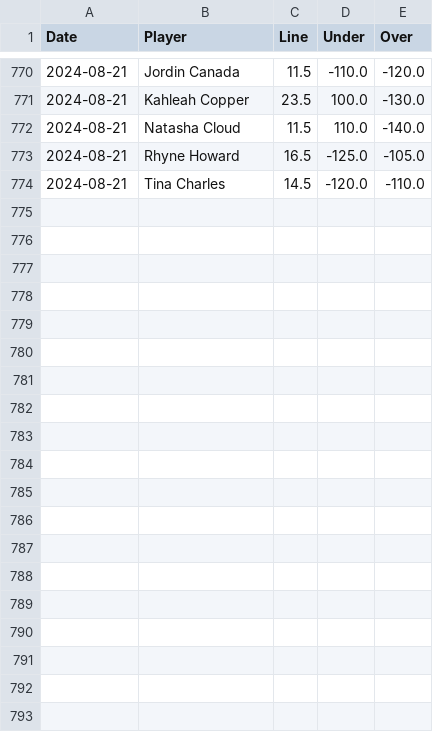
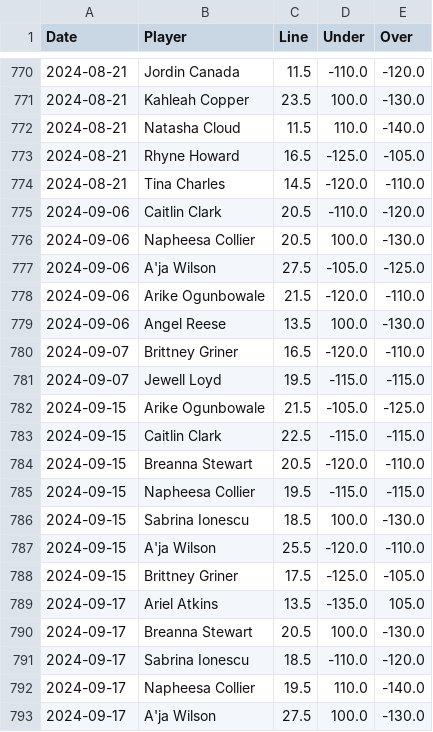
Before and after one commit to chessgoose/nba-ml-predictions, a CSV file: data/wnba_odds.csv, drawn as a sheet; only a part is shown, gaps mark what is left out; the diff covers the shown part only; the diff names each change by its address in the sheet, - before the commit and + after, or states it on an @@ line.

```diff
--- a/data/wnba_odds.csv
+++ b/data/wnba_odds.csv
+row 775: 2024-09-06 | Caitlin Clark | 20.5 | -110.0 | -120.0
+row 776: 2024-09-06 | Napheesa Collier | 20.5 | 100.0 | -130.0
+row 777: 2024-09-06 | A'ja Wilson | 27.5 | -105.0 | -125.0
+row 778: 2024-09-06 | Arike Ogunbowale | 21.5 | -120.0 | -110.0
+row 779: 2024-09-06 | Angel Reese | 13.5 | 100.0 | -130.0
+row 780: 2024-09-07 | Brittney Griner | 16.5 | -120.0 | -110.0
+row 781: 2024-09-07 | Jewell Loyd | 19.5 | -115.0 | -115.0
+row 782: 2024-09-15 | Arike Ogunbowale | 21.5 | -105.0 | -125.0
+row 783: 2024-09-15 | Caitlin Clark | 22.5 | -115.0 | -115.0
+row 784: 2024-09-15 | Breanna Stewart | 20.5 | -120.0 | -110.0
+row 785: 2024-09-15 | Napheesa Collier | 19.5 | -115.0 | -115.0
+row 786: 2024-09-15 | Sabrina Ionescu | 18.5 | 100.0 | -130.0
+row 787: 2024-09-15 | A'ja Wilson | 25.5 | -120.0 | -110.0
+row 788: 2024-09-15 | Brittney Griner | 17.5 | -125.0 | -105.0
+row 789: 2024-09-17 | Ariel Atkins | 13.5 | -135.0 | 105.0
+row 790: 2024-09-17 | Breanna Stewart | 20.5 | 100.0 | -130.0
+row 791: 2024-09-17 | Sabrina Ionescu | 18.5 | -110.0 | -120.0
+row 792: 2024-09-17 | Napheesa Collier | 19.5 | 110.0 | -140.0
+row 793: 2024-09-17 | A'ja Wilson | 27.5 | 100.0 | -130.0
```
Also changed, not shown: 9 added rows elsewhere in this file, 20 other files.
